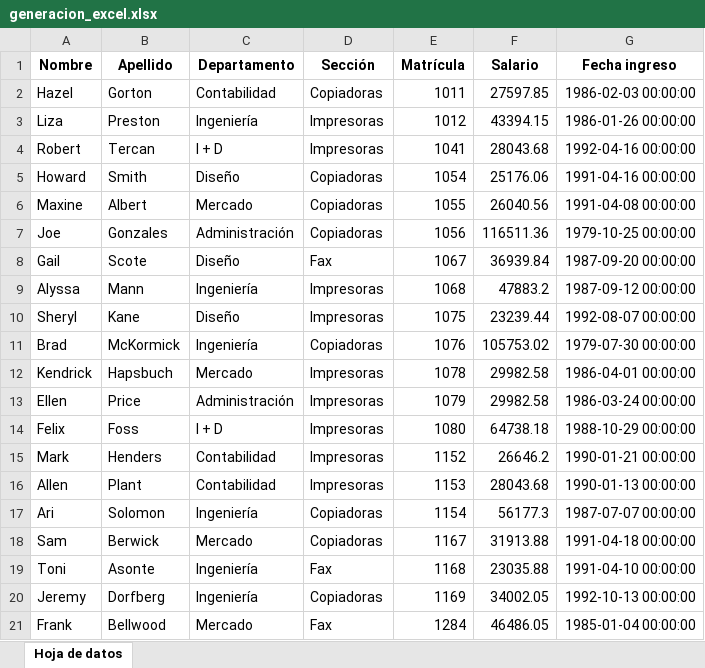
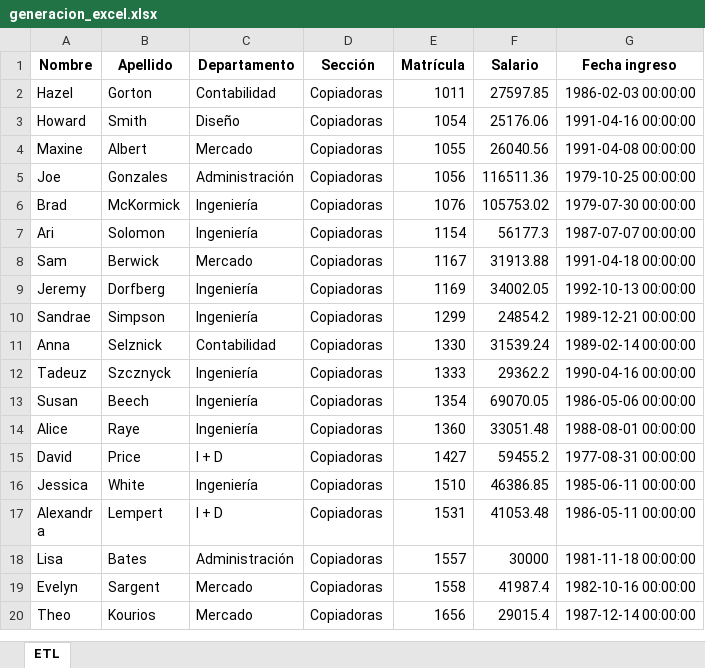
Before and after one commit to jparadae/procesado_excel, an Excel workbook: generacion_excel.xlsx, sheet ETL, drawn as a sheet; only a part is shown; the shorter side is filled out with more unchanged rows; values as stored, in another font and other column widths than the file's, no borders; the diff covers the shown part only; the diff names each change by its address in the sheet, - before the commit and + after, or states it on an @@ line.

```diff
--- a/generacion_excel.xlsx (sheet ETL)
+++ b/generacion_excel.xlsx (sheet ETL)
-sheet tab: Hoja de datos
+sheet tab: ETL
-row 3: Liza | Preston | Ingeniería | Impresoras | 1012 | 43394.15 | 1986-01-26 00:00:00
-row 4: Robert | Tercan | I + D | Impresoras | 1041 | 28043.68 | 1992-04-16 00:00:00
-row 8: Gail | Scote | Diseño | Fax | 1067 | 36939.84 | 1987-09-20 00:00:00
-row 9: Alyssa | Mann | Ingeniería | Impresoras | 1068 | 47883.2 | 1987-09-12 00:00:00
-row 10: Sheryl | Kane | Diseño | Impresoras | 1075 | 23239.44 | 1992-08-07 00:00:00
-row 12: Kendrick | Hapsbuch | Mercado | Impresoras | 1078 | 29982.58 | 1986-04-01 00:00:00
-row 13: Ellen | Price | Administración | Impresoras | 1079 | 29982.58 | 1986-03-24 00:00:00
-row 14: Felix | Foss | I + D | Impresoras | 1080 | 64738.18 | 1988-10-29 00:00:00
-row 15: Mark | Henders | Contabilidad | Impresoras | 1152 | 26646.2 | 1990-01-21 00:00:00
-row 16: Allen | Plant | Contabilidad | Impresoras | 1153 | 28043.68 | 1990-01-13 00:00:00
-row 19: Toni | Asonte | Ingeniería | Fax | 1168 | 23035.88 | 1991-04-10 00:00:00
-row 21: Frank | Bellwood | Mercado | Fax | 1284 | 46486.05 | 1985-01-04 00:00:00
```
Also changed, not shown: 66 removed rows elsewhere in this sheet, 1 other file.
